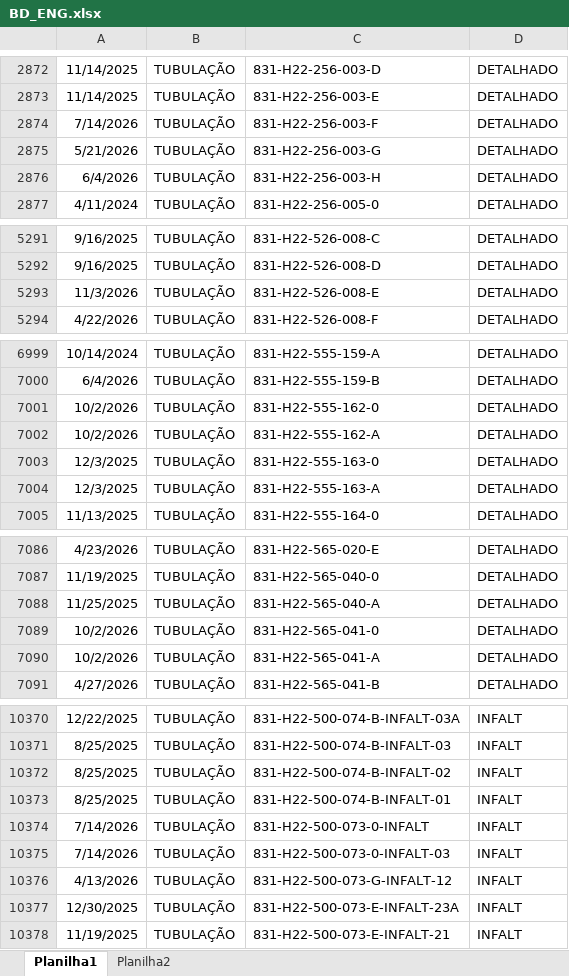
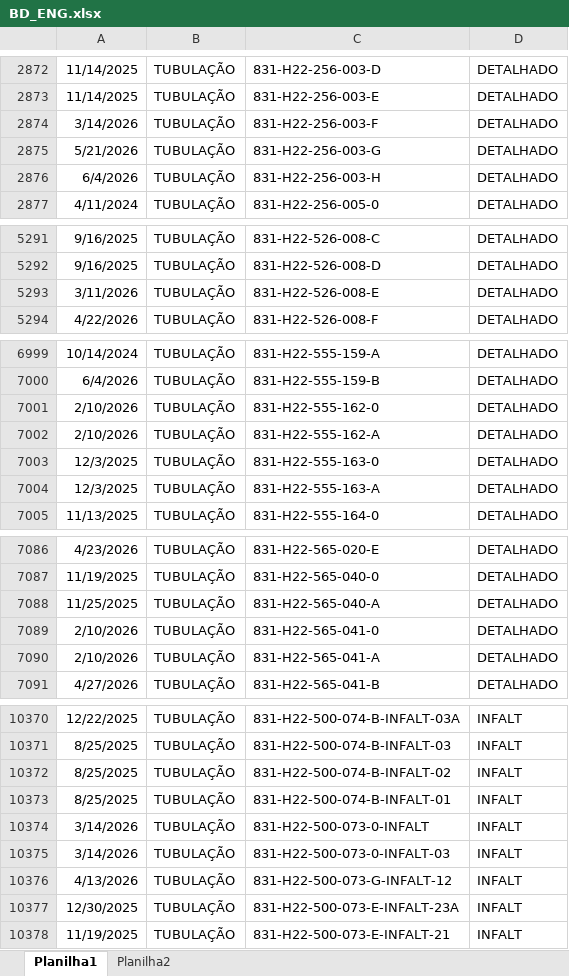
Before and after one commit to brunolaia/my-streamlit-app, an Excel workbook: BD_ENG.xlsx, sheet Planilha1, drawn as a sheet; only a part is shown, gaps mark what is left out; values as stored, in another font and other column widths than the file's, no borders; conditional formats not drawn; the diff covers the shown part only; the diff names each change by its address in the sheet, - before the commit and + after, or states it on an @@ line.

```diff
--- a/BD_ENG.xlsx (sheet Planilha1)
+++ b/BD_ENG.xlsx (sheet Planilha1)
-A2874: 7/14/2026
+A2874: 3/14/2026
-A5293: 11/3/2026
+A5293: 3/11/2026
-A7001:A7002: 10/2/2026
+A7001:A7002: 2/10/2026
-A7089:A7090: 10/2/2026
+A7089:A7090: 2/10/2026
-A10374:A10375: 7/14/2026
+A10374:A10375: 3/14/2026
```
Also changed, not shown: 27 edited cells elsewhere in this sheet, sheet Planilha2.
